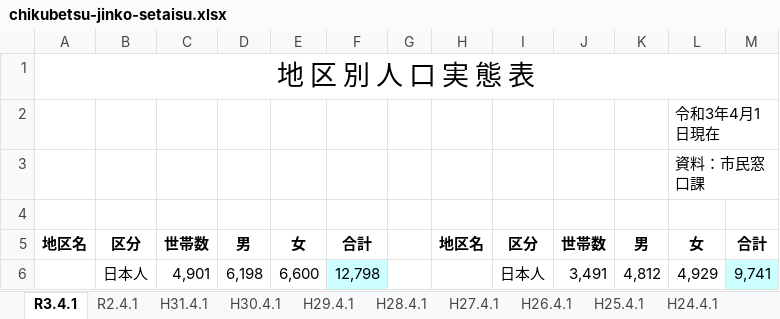
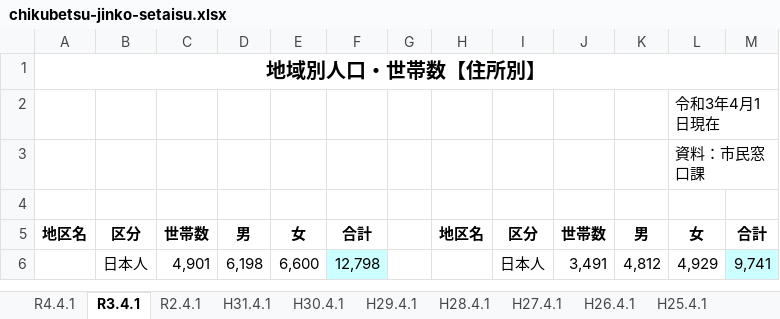
Before and after one commit to code4fukui/opendata_fukui, an Excel workbook: org/sabae-jinko.files/chikubetsu-jinko-setaisu.xlsx, sheet R3.4.1, drawn as a sheet; only a part is shown; values as stored, in another font and other column widths than the file's, no borders; the diff names each change by its address in the sheet, - before the commit and + after, or states it on an @@ line.

```diff
--- a/org/sabae-jinko.files/chikubetsu-jinko-setaisu.xlsx (sheet R3.4.1)
+++ b/org/sabae-jinko.files/chikubetsu-jinko-setaisu.xlsx (sheet R3.4.1)
+sheet tab: R4.4.1
-A1: 地 区 別 人 口 実 態 表
+A1: 地域別人口・世帯数【住所別】
-A1 bold: off
+A1 bold: on, text size: smaller
```
Also changed, not shown: 2 other files.
